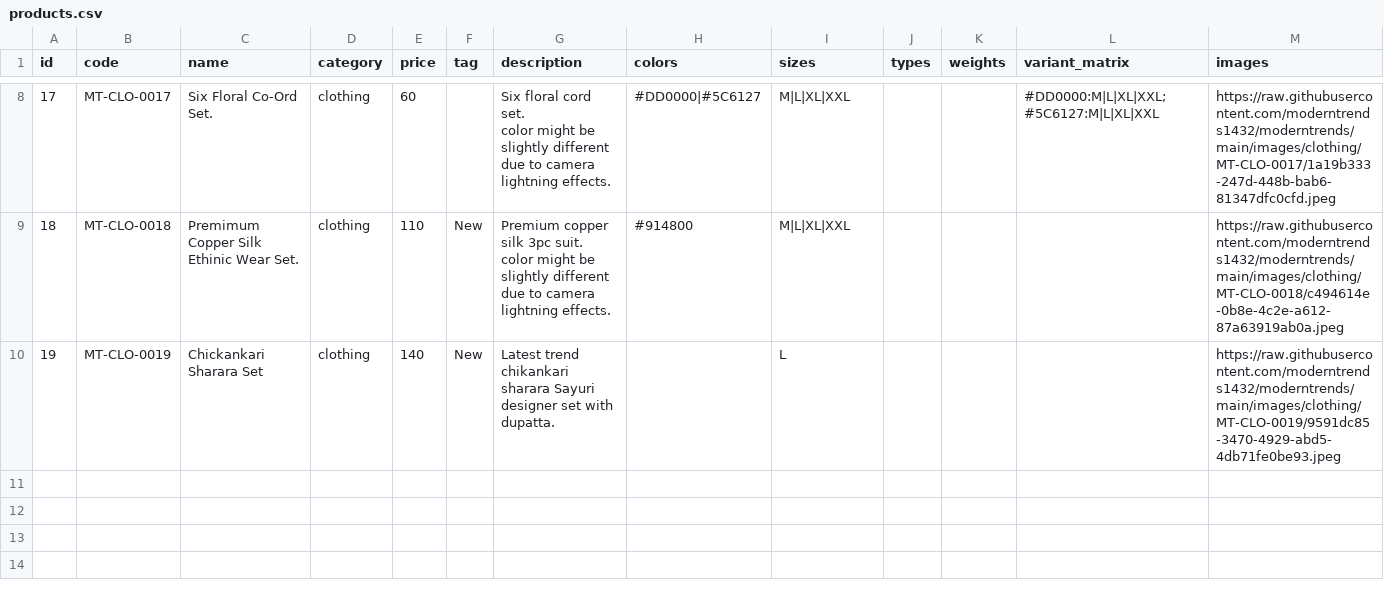
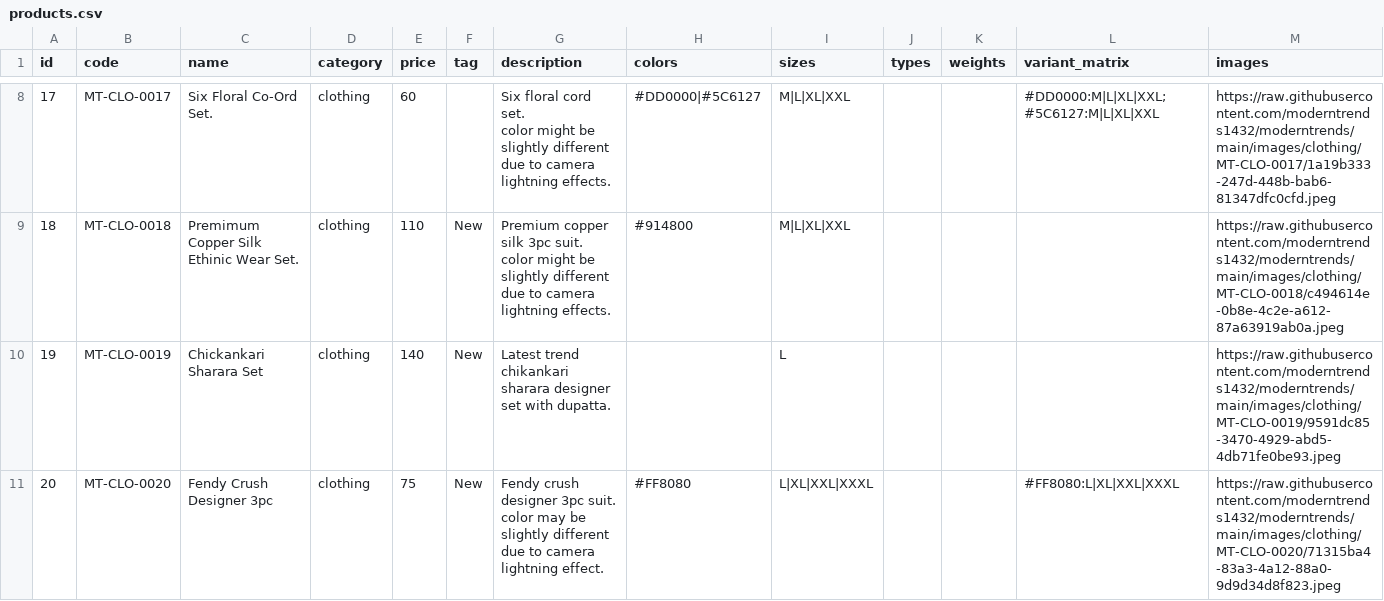
Before and after one commit to moderntrends1432/moderntrends, a CSV file: products.csv, drawn as a sheet; only a part is shown, gaps mark what is left out.

Commit message:
chore: update products.csv

```diff
--- a/products.csv
+++ b/products.csv
@@ -18,2 +18,4 @@ color might be slightly different due to camera lightning effects.","#DD0000|#5C
 color might be slightly different due to camera lightning effects.",#914800,"M|L|XL|XXL",,,,https://raw.githubusercontent.com/moderntrends1432/moderntrends/main/images/clothing/MT-CLO-0018/c494614e-0b8e-4c2e-a612-87a63919ab0a.jpeg
-19,MT-CLO-0019,Chickankari Sharara Set,clothing,140,New,Latest trend chikankari sharara  Sayuri designer set with dupatta.,,L,,,,https://raw.githubusercontent.com/moderntrends1432/moderntrends/main/images/clothing/MT-CLO-0019/9591dc85-3470-4929-abd5-4db71fe0be93.jpeg
+19,MT-CLO-0019,Chickankari Sharara Set,clothing,140,New,Latest trend chikankari sharara designer set with dupatta.,,L,,,,https://raw.githubusercontent.com/moderntrends1432/moderntrends/main/images/clothing/MT-CLO-0019/9591dc85-3470-4929-abd5-4db71fe0be93.jpeg
+20,MT-CLO-0020,Fendy Crush Designer 3pc,clothing,75,New,"Fendy crush designer 3pc suit.
+color may be slightly different due to camera lightning effect.",#FF8080,"L|XL|XXL|XXXL",,,"#FF8080:L|XL|XXL|XXXL",https://raw.githubusercontent.com/moderntrends1432/moderntrends/main/images/clothing/MT-CLO-0020/71315ba4-83a3-4a12-88a0-9d9d34d8f823.jpeg
```
